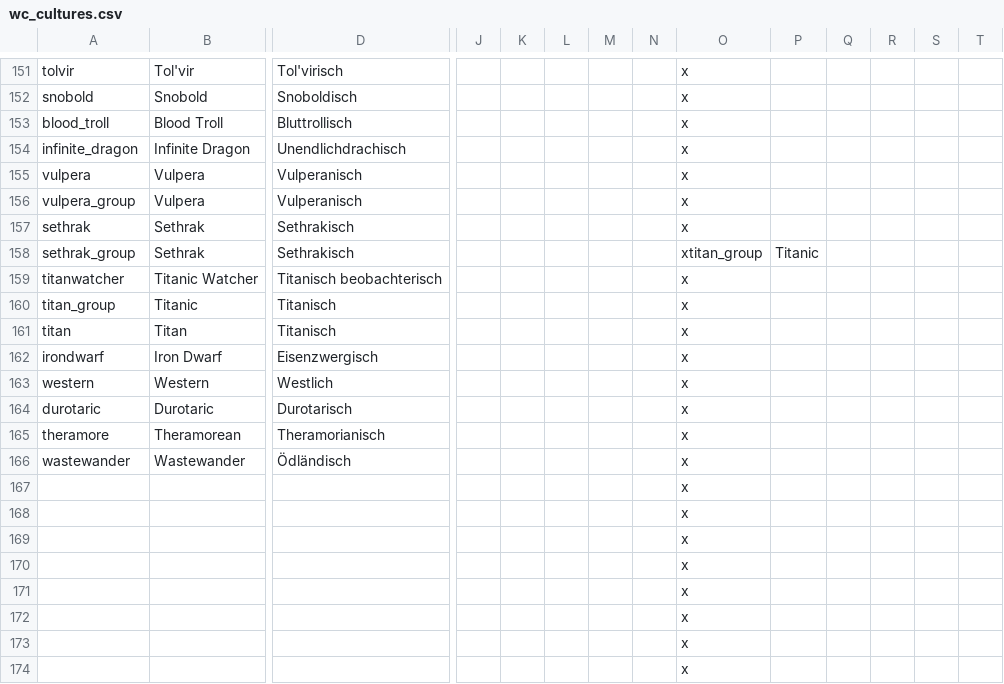
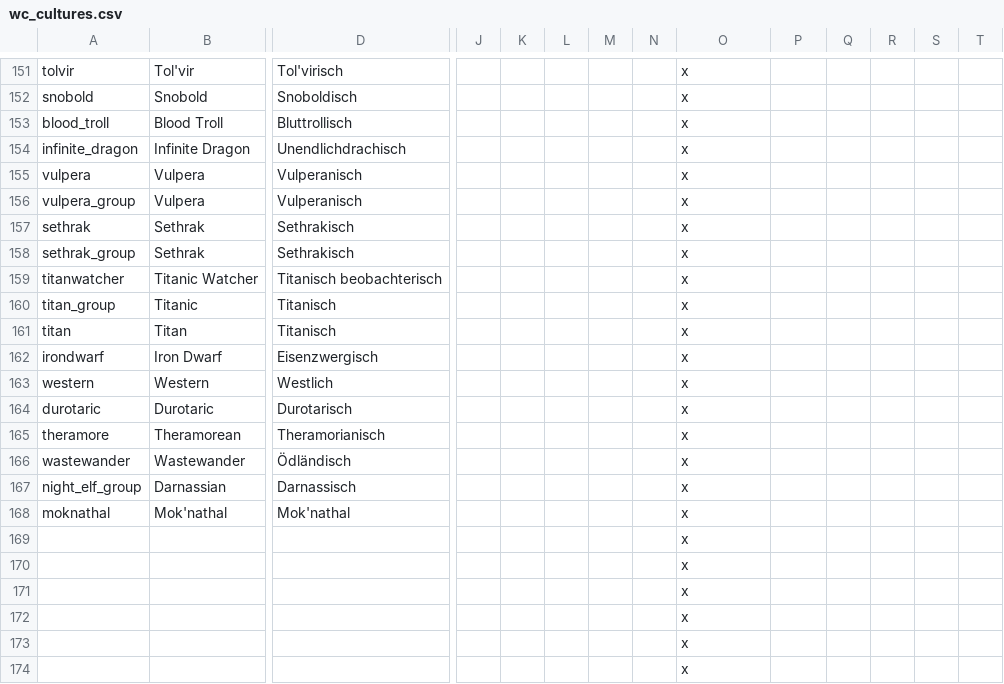
Before and after one commit to Warcraft-GoA-Development-Team/Warcraft-Guardians-of-Azeroth, a CSV file: localisation/wc_cultures.csv, drawn as a sheet; only a part is shown, gaps mark what is left out; the shorter side is filled out with more unchanged rows; removed rows and columns are numbered as before the commit, all else as after; rows hold the shown columns only; the diff names each change by its address in the sheet, - before the commit and + after, or states it on an @@ line.

Commit message:
Update wc_cultures.csv

```diff
--- a/localisation/wc_cultures.csv
+++ b/localisation/wc_cultures.csv
-O158: xtitan_group
+O158: x
-P158: Titanic
+P158: (empty)
-row 167:  |  |  |  |  |  |  |  | x
-row 168:  |  |  |  |  |  |  |  | x
-row 169:  |  |  |  |  |  |  |  | x
+row 167: night_elf_group | Darnassian | Darnassisch |  |  |  |  |  | x
+row 168: moknathal | Mok'nathal | Mok'nathal |  |  |  |  |  | x
```
